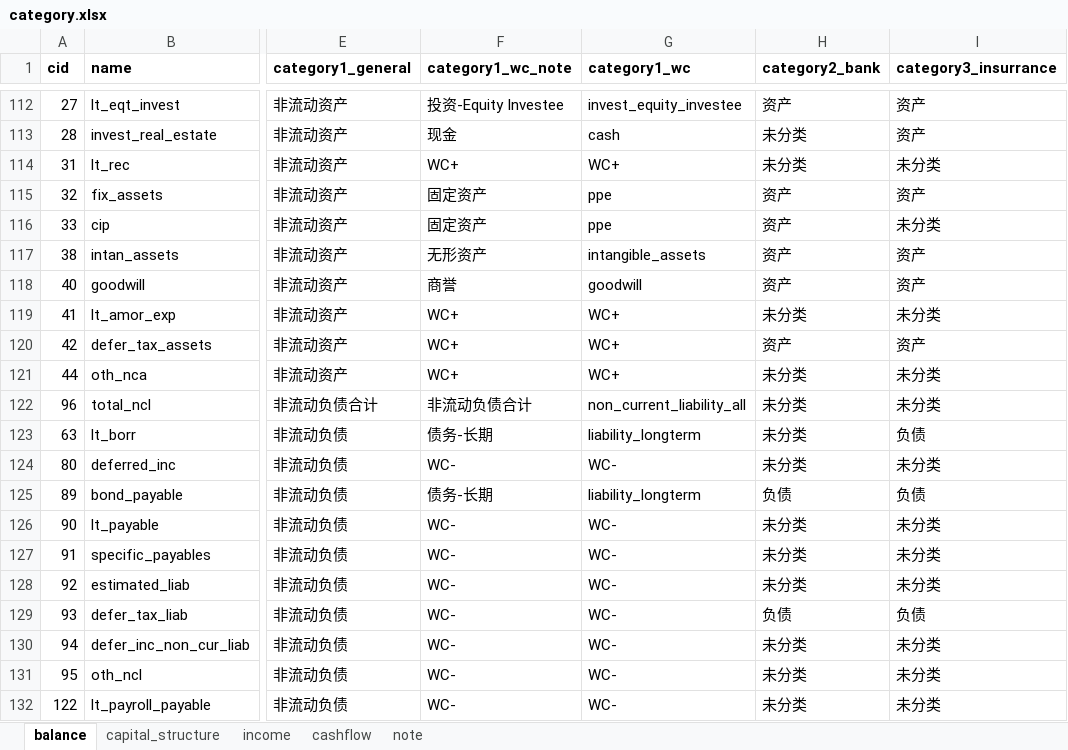
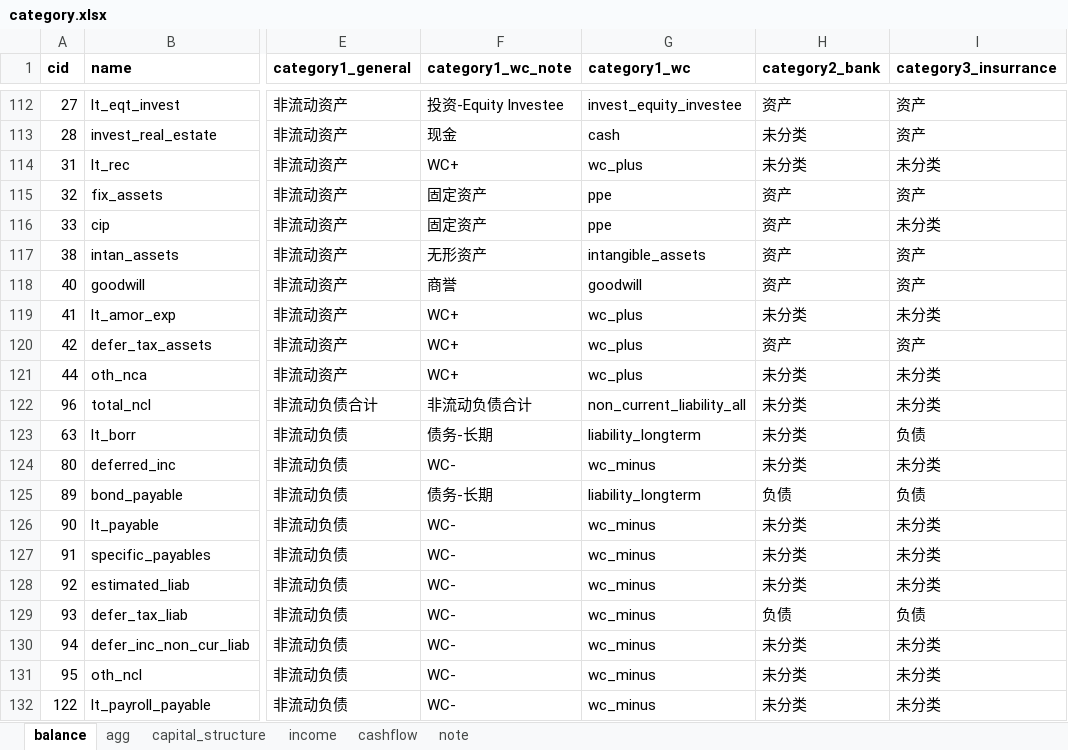
Before and after one commit to tianlongfei/equity, an Excel workbook: category.xlsx, sheet balance, drawn as a sheet; only a part is shown, gaps mark what is left out; values as stored, in another font and other column widths than the file's, no borders; the diff covers the shown part only; the diff names each change by its address in the sheet, - before the commit and + after, or states it on an @@ line.

```diff
--- a/category.xlsx (sheet balance)
+++ b/category.xlsx (sheet balance)
+sheet tab: agg
-G114 (category1_wc): WC+
+G114 (category1_wc): wc_plus
-G119:G121 (category1_wc): WC+
+G119:G121 (category1_wc): wc_plus
-G124 (category1_wc): WC-
+G124 (category1_wc): wc_minus
-G126:G132 (category1_wc): WC-
+G126:G132 (category1_wc): wc_minus
```
Also changed, not shown: 26 edited cells elsewhere in this sheet, sheet capital_structure, 9 other files.
